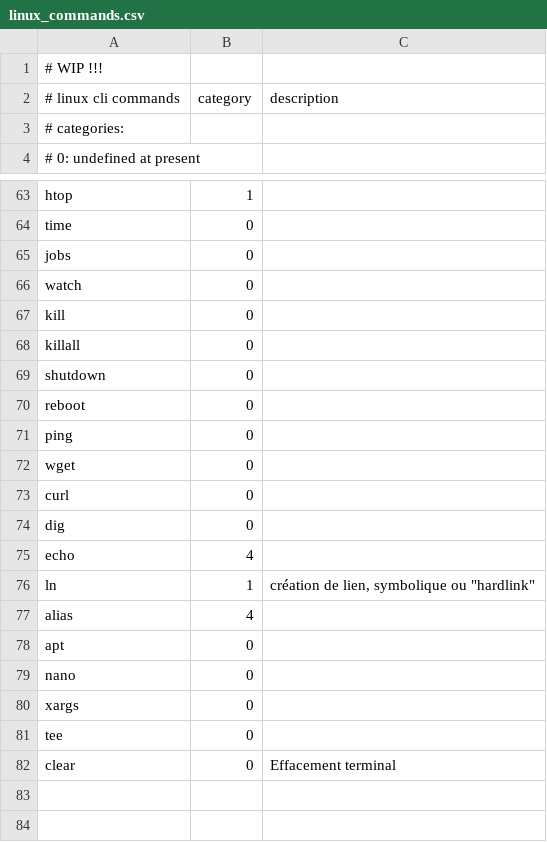
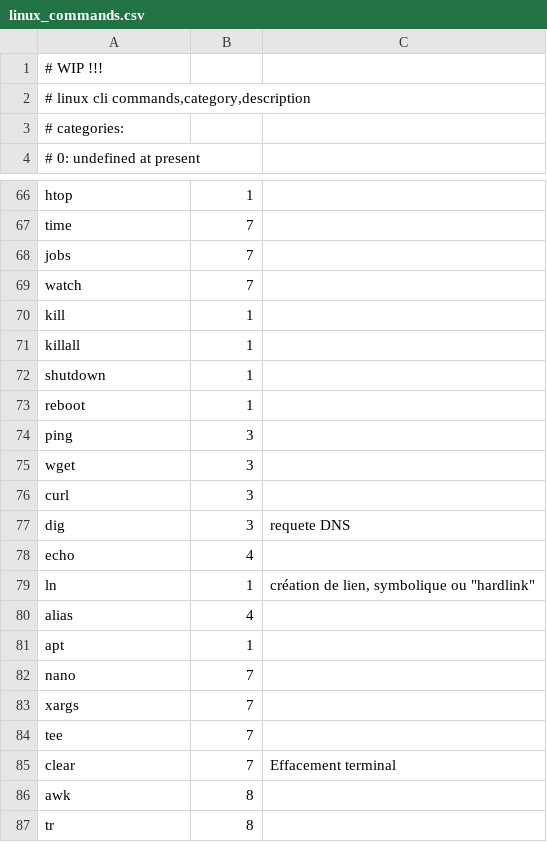
Before and after one commit to skramm/but3_rt, a CSV file: content/gloss_tools/linux_commands.csv, drawn as a sheet; only a part is shown, gaps mark what is left out; removed rows and columns are numbered as before the commit, all else as after; the diff covers the shown part only; the diff names each change by its address in the sheet, - before the commit and + after, or states it on an @@ line.

Commit message:
ajout glossaire Linux généré

```diff
--- a/content/gloss_tools/linux_commands.csv
+++ b/content/gloss_tools/linux_commands.csv
-row 2: # linux cli commands | category | description
+row 2: # linux cli commands,category,description
-B67:B69: 0
+B67:B69: 7
-B70:B73: 0
+B70:B73: 1
-B74:B77: 0
+B74:B77: 3
-C77: (empty)
+C77: requete DNS
-B81: 0
+B81: 1
-B82:B85: 0
+B82:B85: 7
+row 86: awk | 8
+row 87: tr | 8
```
Also changed, not shown: 6 added rows, 3 removed rows, 3 moved rows and 28 edited cells elsewhere in this file, 4 other files.
